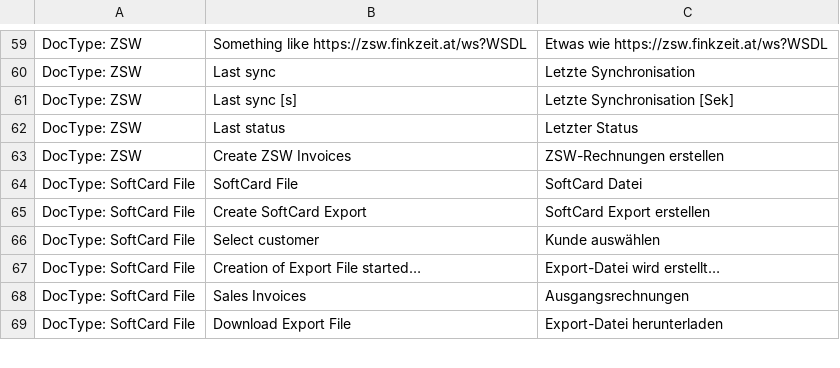
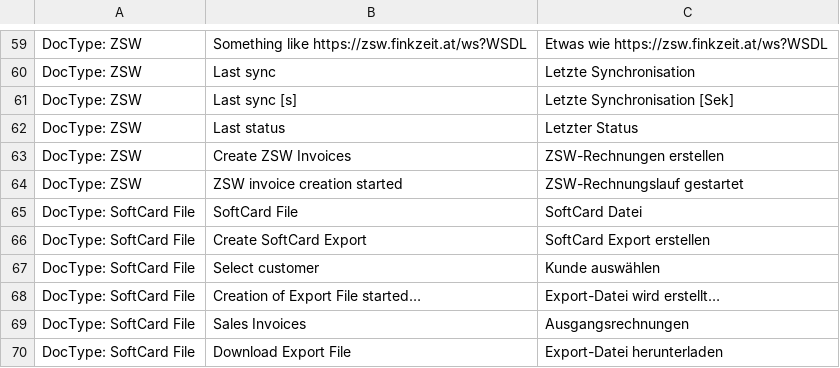
Before and after one commit to Finkzeit/erpfinkzeit, a CSV file: finkzeit/translations/de.csv, drawn as a sheet; only a part is shown, gaps mark what is left out.

Commit message:
Update de.csv
additional translation

```diff
--- a/finkzeit/translations/de.csv
+++ b/finkzeit/translations/de.csv
@@ -63,2 +63,3 @@ DocType: ZSW,Last status,Letzter Status
 DocType: ZSW,Create ZSW Invoices,ZSW-Rechnungen erstellen
+DocType: ZSW,ZSW invoice creation started,ZSW-Rechnungslauf gestartet
 DocType: SoftCard File,SoftCard File,SoftCard Datei
```
